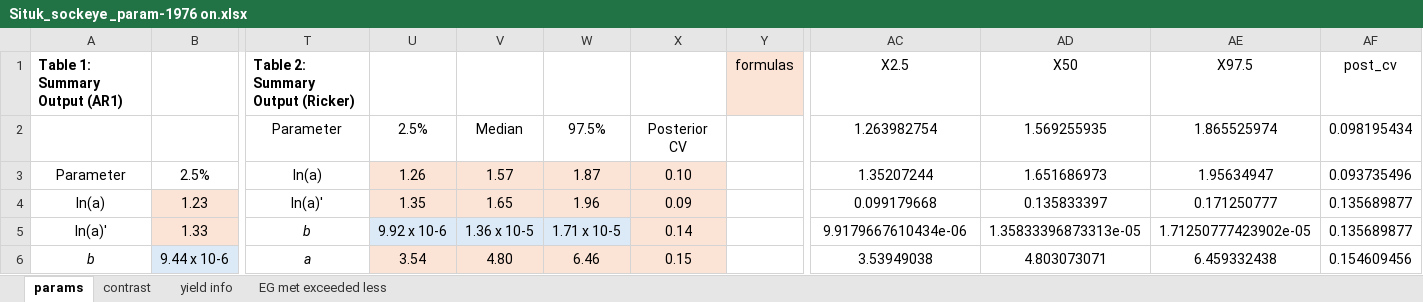
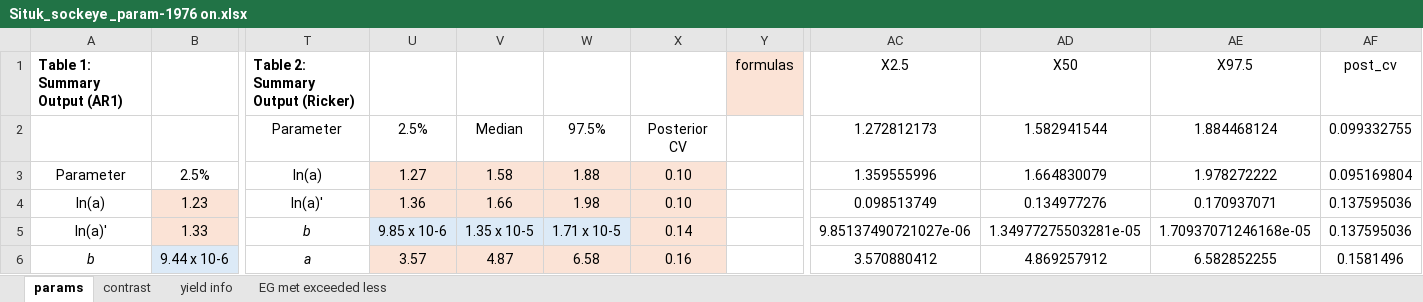
Before and after one commit to commfish/Situk_sockeye, an Excel workbook: Situk_sockeye _param-1976 on.xlsx, sheet params, drawn as a sheet; only a part is shown, gaps mark what is left out; values as stored, in another font and other column widths than the file's, no borders; 1 other sheet too large or unreadable and not compared; the diff covers the shown part only; the diff names each change by its address in the sheet, - before the commit and + after, or states it on an @@ line.

Commit message:
update Excel file for 1976+ basic and AR1

```diff
--- a/Situk_sockeye _param-1976 on.xlsx (sheet params)
+++ b/Situk_sockeye _param-1976 on.xlsx (sheet params)
-AC2: 1.263982754
+AC2: 1.272812173
-AD2: 1.569255935
+AD2: 1.582941544
-AE2: 1.865525974
+AE2: 1.884468124
-AF2: 0.098195434
+AF2: 0.099332755
-U3: 1.26
+U3: 1.27
-V3: 1.57
+V3: 1.58
-W3: 1.87
+W3: 1.88
-AC3: 1.35207244
+AC3: 1.359555996
-AD3: 1.651686973
+AD3: 1.664830079
-AE3: 1.95634947
+AE3: 1.978272222
-AF3: 0.093735496
+AF3: 0.095169804
-U4: 1.35
+U4: 1.36
-V4: 1.65
+V4: 1.66
-W4: 1.96
+W4: 1.98
-X4: 0.09
+X4: 0.10
-AC4: 0.099179668
+AC4: 0.098513749
-AD4: 0.135833397
+AD4: 0.134977276
-AE4: 0.171250777
+AE4: 0.170937071
-AF4:AF5: 0.135689877
+AF4:AF5: 0.137595036
-U5: 9.92 x 10-6
+U5: 9.85 x 10-6
-V5: 1.36 x 10-5
+V5: 1.35 x 10-5
-AC5: 9.9179667610434e-06
+AC5: 9.85137490721027e-06
-AD5: 1.35833396873313e-05
+AD5: 1.34977275503281e-05
-AE5: 1.71250777423902e-05
+AE5: 1.70937071246168e-05
-U6: 3.54
+U6: 3.57
-V6: 4.80
+V6: 4.87
-W6: 6.46
+W6: 6.58
-X6: 0.15
+X6: 0.16
-AC6: 3.53949038
+AC6: 3.570880412
-AD6: 4.803073071
+AD6: 4.869257912
-AE6: 6.459332438
+AE6: 6.582852255
-AF6: 0.154609456
+AF6: 0.1581496
```
Also changed, not shown: 860 edited cells elsewhere in this sheet, 26 other files.
